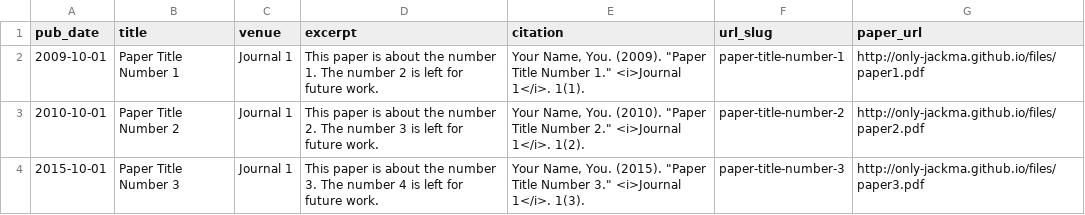
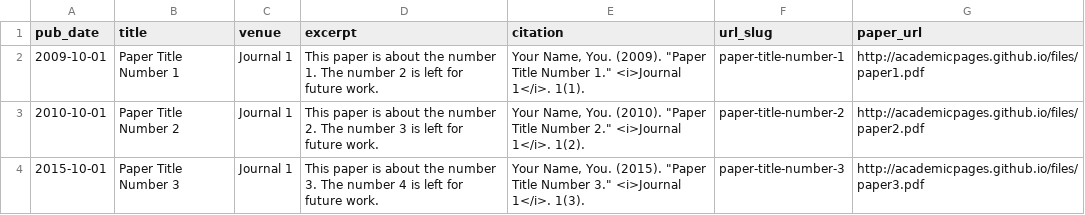
Before and after one commit to Only-jackma/qingfeng, a TSV file: markdown_generator/publications.tsv, drawn as a sheet.

```diff
--- a/markdown_generator/publications.tsv
+++ b/markdown_generator/publications.tsv
@@ -1,4 +1,4 @@
 pub_date	title	venue	excerpt	citation	url_slug	paper_url
-2009-10-01	Paper Title Number 1	Journal 1	This paper is about the number 1. The number 2 is left for future work.	Your Name, You. (2009). "Paper Title Number 1." <i>Journal 1</i>. 1(1).	paper-title-number-1	http://only-jackma.github.io/files/paper1.pdf
-2010-10-01	Paper Title Number 2	Journal 1	This paper is about the number 2. The number 3 is left for future work.	Your Name, You. (2010). "Paper Title Number 2." <i>Journal 1</i>. 1(2).	paper-title-number-2	http://only-jackma.github.io/files/paper2.pdf
-2015-10-01	Paper Title Number 3	Journal 1	This paper is about the number 3. The number 4 is left for future work.	Your Name, You. (2015). "Paper Title Number 3." <i>Journal 1</i>. 1(3).	paper-title-number-3	http://only-jackma.github.io/files/paper3.pdf
+2009-10-01	Paper Title Number 1	Journal 1	This paper is about the number 1. The number 2 is left for future work.	Your Name, You. (2009). "Paper Title Number 1." <i>Journal 1</i>. 1(1).	paper-title-number-1	http://academicpages.github.io/files/paper1.pdf
+2010-10-01	Paper Title Number 2	Journal 1	This paper is about the number 2. The number 3 is left for future work.	Your Name, You. (2010). "Paper Title Number 2." <i>Journal 1</i>. 1(2).	paper-title-number-2	http://academicpages.github.io/files/paper2.pdf
+2015-10-01	Paper Title Number 3	Journal 1	This paper is about the number 3. The number 4 is left for future work.	Your Name, You. (2015). "Paper Title Number 3." <i>Journal 1</i>. 1(3).	paper-title-number-3	http://academicpages.github.io/files/paper3.pdf
```
Also changed, not shown: 16 other files.
